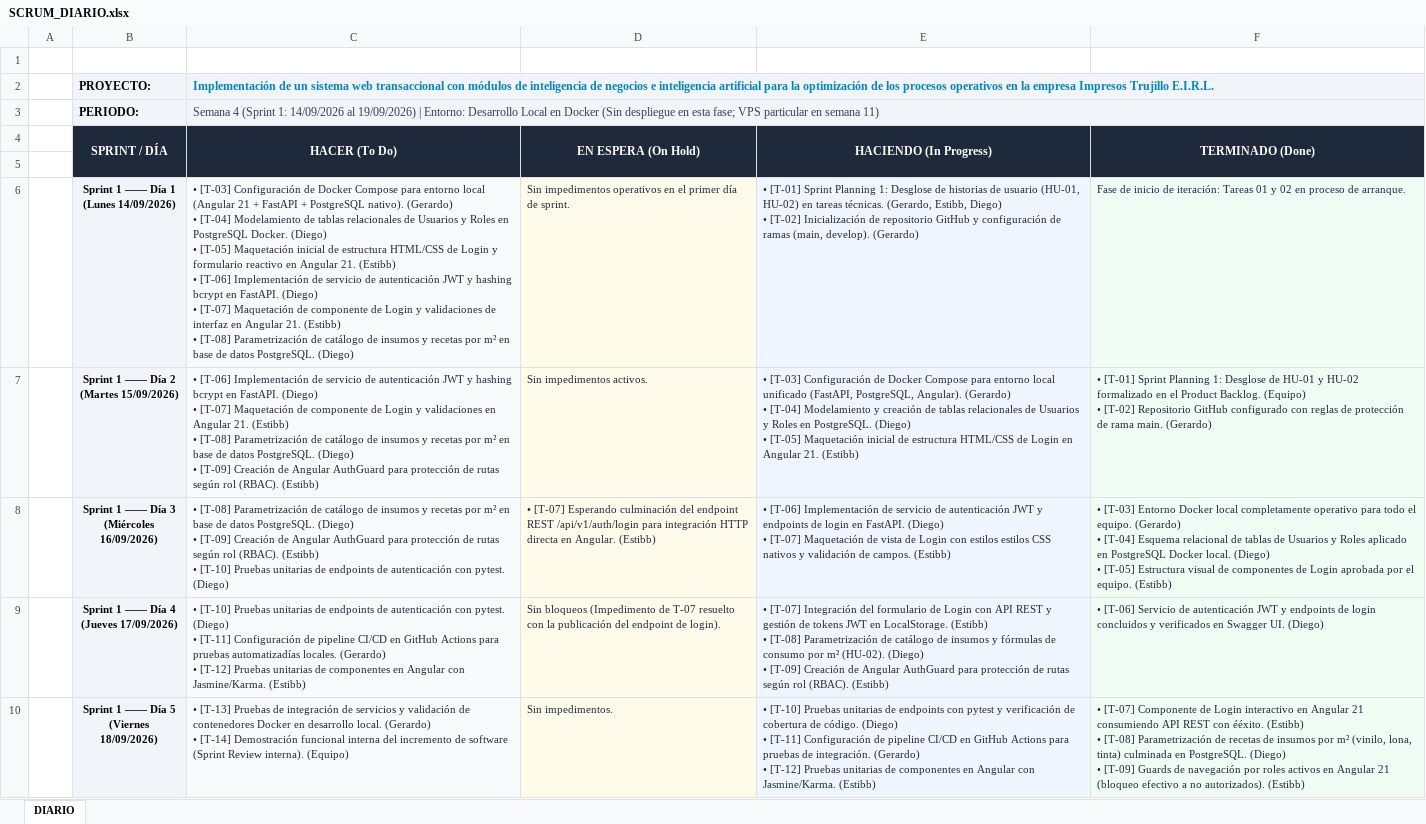
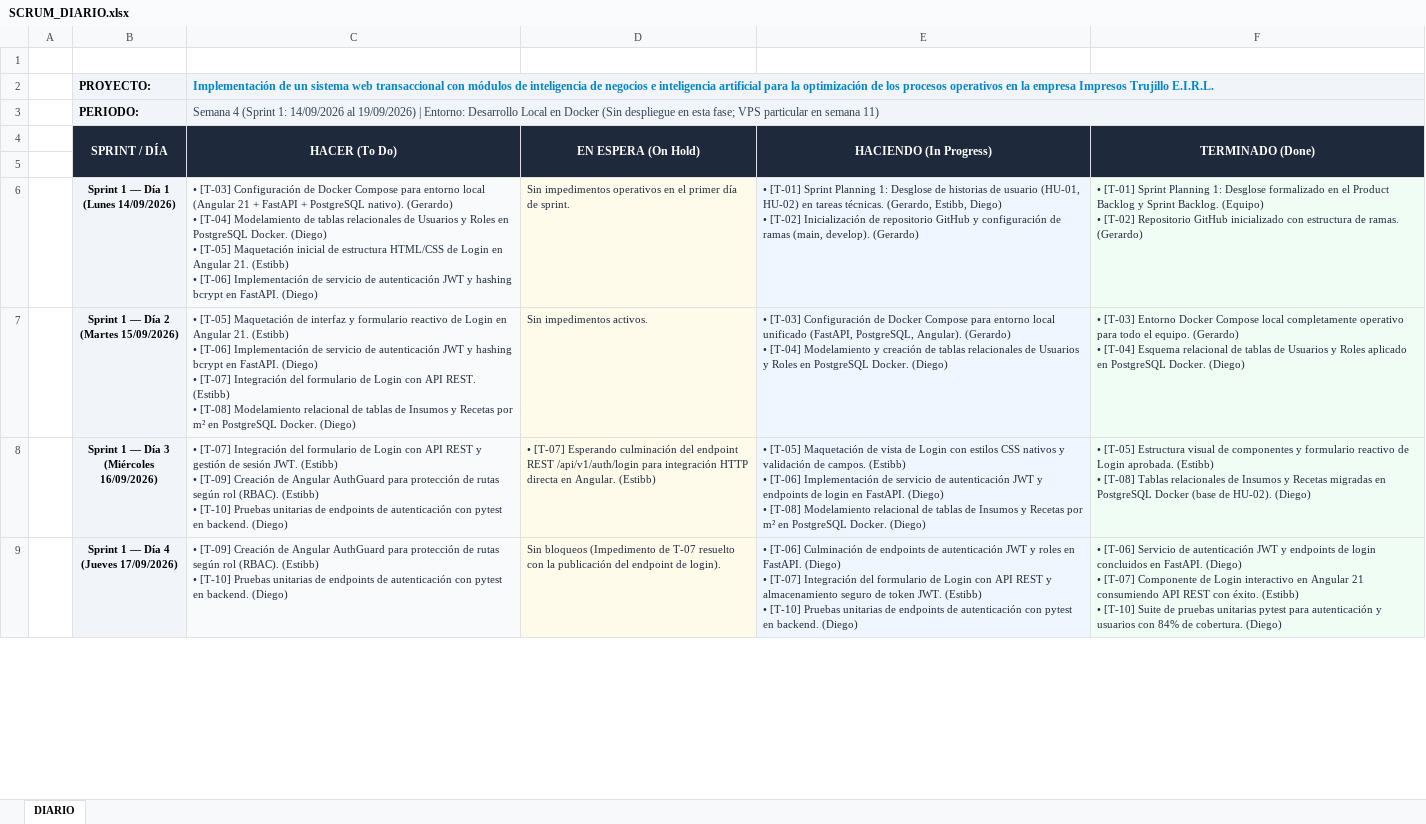
Before and after one commit to YamiDarknezz/IMPRESOS-TRUJILLO-E.I.R.L., an Excel workbook: docs/entregables/SEM04/SCRUM_DIARIO.xlsx, sheet DIARIO, drawn as a sheet; only a part is shown; values as stored, in another font and other column widths than the file's, no borders; removed rows and columns are numbered as before the commit, all else as after; ↵ is a line break in a cell; the diff covers the shown part only; the diff names each change by its address in the sheet, - before the commit and + after, or states it on an @@ line.

Commit message:
docs(sem04): reestructurar scrum diario sincerando tareas de desarrollo lun-vie, sprint review y traspaso a sprint 2

```diff
--- a/docs/entregables/SEM04/SCRUM_DIARIO.xlsx (sheet DIARIO)
+++ b/docs/entregables/SEM04/SCRUM_DIARIO.xlsx (sheet DIARIO)
-B6 (SPRINT / DÍA): Sprint 1 —— Día 1 ↵ (Lunes 14/09/2026)
+B6 (SPRINT / DÍA): Sprint 1 — Día 1 ↵ (Lunes 14/09/2026)
-C6 (HACER (To Do)): …de Login y formulario reactivo en Angular 21. (Estibb) ↵ • [T-06] Implementación de servicio de autenticación JWT y hashing bcrypt en FastAPI. (Diego) ↵ • [T-07] Maquetación de componente de Login y validaciones de interfaz en Angular 21. (Estibb) ↵ • [T-08] Parametrización de catálogo de insumos y recetas por m² en base de datos PostgreSQL. (Diego)
+C6 (HACER (To Do)): …de Login en Angular 21. (Estibb) ↵ • [T-06] Implementación de servicio de autenticación JWT y hashing bcrypt en FastAPI. (Diego)
-F6 (TERMINADO (Done)): Fase de inicio de iteración: Tareas 01 y 02 en proceso de arranque.
+F6 (TERMINADO (Done)): • [T-01] Sprint Planning 1: Desglose formalizado en el Product Backlog y Sprint Backlog. (Equipo) ↵ • [T-02] Repositorio GitHub inicializado con estructura de ramas. (Gerardo)
-B7 (SPRINT / DÍA): Sprint 1 —— Día 2 ↵ (Martes 15/09/2026)
+B7 (SPRINT / DÍA): Sprint 1 — Día 2 ↵ (Martes 15/09/2026)
-C7 (HACER (To Do)): • [T-06] Implementación de servicio de autenticación JWT y hashing bcrypt en FastAPI. (Diego) ↵ • [T-07] Maquetación de componente de Login y validaciones en Angular 21. (Estibb) ↵ • [T-08] Parametrización de catálogo de insumos y recetas por m² en base de datos PostgreSQL. (Diego) ↵ • [T-09] Creación de Angular AuthGuard para protección de rutas según rol (RBAC). (Estibb)
+C7 (HACER (To Do)): • [T-05] Maquetación de interfaz y formulario reactivo de Login en Angular 21. (Estibb) ↵ • [T-06] Implementación de servicio de autenticación JWT y hashing bcrypt en FastAPI. (Diego) ↵ • [T-07] Integración del formulario de Login con API REST. (Estibb) ↵ • [T-08] Modelamiento relacional de tablas de Insumos y Recetas por m² en PostgreSQL Docker. (Diego)
-E7 (HACIENDO (In Progress)): …Roles en PostgreSQL. (Diego) ↵ • [T-05] Maquetación inicial de estructura HTML/CSS de Login en Angular 21. (Estibb)
+E7 (HACIENDO (In Progress)): …Roles en PostgreSQL Docker. (Diego)
-F7 (TERMINADO (Done)): • [T-01] Sprint Planning 1: Desglose de HU-01 y HU-02 formalizado en el Product Backlog. (Equipo) ↵ • [T-02] Repositorio GitHub configurado con reglas de protección de rama main. (Gerardo)
+F7 (TERMINADO (Done)): • [T-03] Entorno Docker Compose local completamente operativo para todo el equipo. (Gerardo) ↵ • [T-04] Esquema relacional de tablas de Usuarios y Roles aplicado en PostgreSQL Docker. (Diego)
-B8 (SPRINT / DÍA): Sprint 1 —— Día 3 ↵ (Miércoles 16/09/2026)
+B8 (SPRINT / DÍA): Sprint 1 — Día 3 ↵ (Miércoles 16/09/2026)
-C8 (HACER (To Do)): • [T-08] Parametrización de catálogo de insumos y recetas por m² en base de datos PostgreSQL. (Diego) ↵ • [T-09] Creación de Angular AuthGuard para protección de rutas según rol (RBAC). (Estibb) ↵ • [T-10] Pruebas unitarias de endpoints de autenticación con pytest. (Diego)
+C8 (HACER (To Do)): • [T-07] Integración del formulario de Login con API REST y gestión de sesión JWT. (Estibb) ↵ • [T-09] Creación de Angular AuthGuard para protección de rutas según rol (RBAC). (Estibb) ↵ • [T-10] Pruebas unitarias de endpoints de autenticación con pytest en backend. (Diego)
-E8 (HACIENDO (In Progress)): • [T-06] Implementación de servicio de autenticación JWT y endpoints de login en FastAPI. (Diego) ↵ • [T-07] Maquetación de vista de Login con estilos estilos CSS nativos y validación de campos. (Estibb)
+E8 (HACIENDO (In Progress)): • [T-05] Maquetación de vista de Login con estilos CSS nativos y validación de campos. (Estibb) ↵ • [T-06] Implementación de servicio de autenticación JWT y endpoints de login en FastAPI. (Diego) ↵ • [T-08] Modelamiento relacional de tablas de Insumos y Recetas por m² en PostgreSQL Docker. (Diego)
-F8 (TERMINADO (Done)): • [T-03] Entorno Docker local completamente operativo para todo el equipo. (Gerardo) ↵ • [T-04] Esquema relacional de tablas de Usuarios y Roles aplicado en PostgreSQL Docker local. (Diego) ↵ • [T-05] Estructura visual de componentes de Login aprobada por el equipo. (Estibb)
+F8 (TERMINADO (Done)): • [T-05] Estructura visual de componentes y formulario reactivo de Login aprobada. (Estibb) ↵ • [T-08] Tablas relacionales de Insumos y Recetas migradas en PostgreSQL Docker (base de HU-02). (Diego)
-B9 (SPRINT / DÍA): Sprint 1 —— Día 4 ↵ (Jueves 17/09/2026)
+B9 (SPRINT / DÍA): Sprint 1 — Día 4 ↵ (Jueves 17/09/2026)
-C9 (HACER (To Do)): • [T-10] Pruebas unitarias de endpoints de autenticación con pytest. (Diego) ↵ • [T-11] Configuración de pipeline CI/CD en GitHub Actions para pruebas automatizadías locales. (Gerardo) ↵ • [T-12] Pruebas unitarias de componentes en Angular con Jasmine/Karma. (Estibb)
+C9 (HACER (To Do)): • [T-09] Creación de Angular AuthGuard para protección de rutas según rol (RBAC). (Estibb) ↵ • [T-10] Pruebas unitarias de endpoints de autenticación con pytest en backend. (Diego)
-E9 (HACIENDO (In Progress)): • [T-07] Integración del formulario de Login con API REST y gestión de tokens JWT en LocalStorage. (Estibb) ↵ • [T-08] Parametrización de catálogo de insumos y fórmulas de consumo por m² (HU-02). (Diego) ↵ • [T-09] Creación de Angular AuthGuard para protección de rutas según rol (RBAC). (Estibb)
+E9 (HACIENDO (In Progress)): • [T-06] Culminación de endpoints de autenticación JWT y roles en FastAPI. (Diego) ↵ • [T-07] Integración del formulario de Login con API REST y almacenamiento seguro de token JWT. (Estibb) ↵ • [T-10] Pruebas unitarias de endpoints de autenticación con pytest en backend. (Diego)
-F9 (TERMINADO (Done)): …login concluidos y verificados en Swagger UI. (Diego)
+F9 (TERMINADO (Done)): …login concluidos en FastAPI. (Diego) ↵ • [T-07] Componente de Login interactivo en Angular 21 consumiendo API REST con éxito. (Estibb) ↵ • [T-10] Suite de pruebas unitarias pytest para autenticación y usuarios con 84% de cobertura. (Diego)
-row 10:  | Sprint 1 —— Día 5 ↵ (Viernes 18/09/2026) | • [T-13] Pruebas de integración de servicios y validación de contenedores Docker en desarrollo local. (Gerardo) ↵ • [T-14] Demostración funcional interna del incremento de software (Sprint Review interna). (Equipo) | Sin impedimentos. | • [T-10] Pruebas unitarias de endpoints con pytest y verificación de cobertura de código. (Diego) ↵ • [T-11] Configuración de pipeline CI/CD en GitHub Actions para pruebas de integración. (Gerardo) ↵ • [T-12] Pruebas unitarias de componentes en Angular con Jasmine/Karma. (Estibb) | • [T-07] Componente de Login interactivo en Angular 21 consumiendo API REST con ééxito. (Estibb) ↵ • [T-08] Parametrización de recetas de insumos por m² (vinilo, lona, tinta) culminada en PostgreSQL. (Diego) ↵ • [T-09] Guards de navegación por roles activos en Angular 21 (bloqueo efectivo a no autorizados). (Estibb)
```
Also changed, not shown: 2 added rows, 1 removed row and 3 edited cells elsewhere in this sheet, 6 other files.
